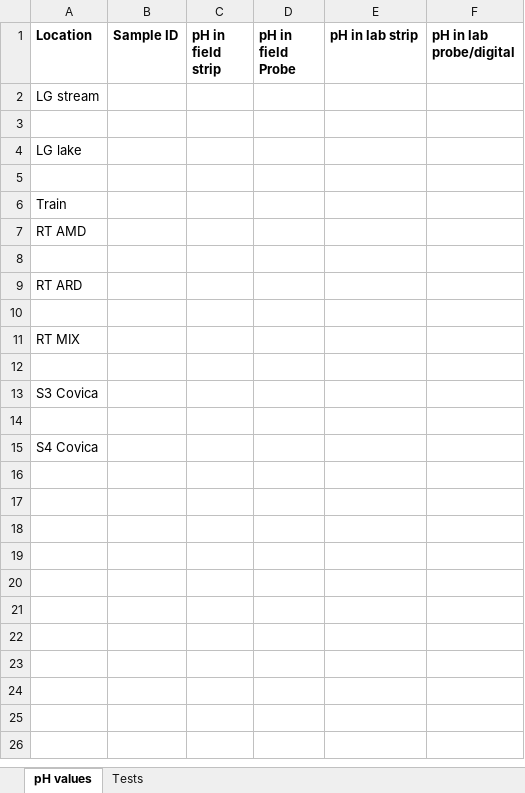
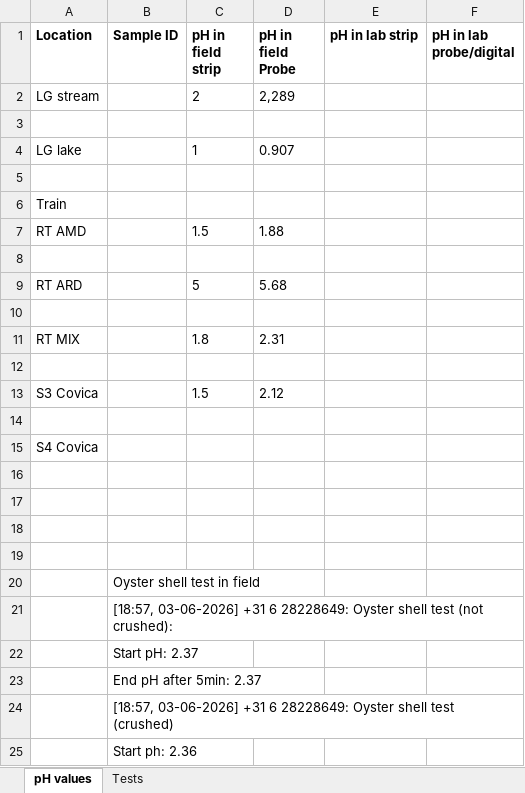
Before and after one commit to Monique2932/B_Module_Fieldwork, an Excel workbook: Measurements.xlsx, sheet pH values, drawn as a sheet; values as stored, in another font and other column widths than the file's, no borders; the diff names each change by its address in the sheet, - before the commit and + after, or states it on an @@ line.

Commit message:
Update Measurements.xlsx

```diff
--- a/Measurements.xlsx (sheet pH values)
+++ b/Measurements.xlsx (sheet pH values)
-C2 (pH in field strip): (empty)
+C2 (pH in field strip): 2
-D2 (pH in field Probe): (empty)
+D2 (pH in field Probe): 2,289
-C4 (pH in field strip): (empty)
+C4 (pH in field strip): 1
-D4 (pH in field Probe): (empty)
+D4 (pH in field Probe): 0.907
-C7 (pH in field strip): (empty)
+C7 (pH in field strip): 1.5
-D7 (pH in field Probe): (empty)
+D7 (pH in field Probe): 1.88
-C9 (pH in field strip): (empty)
+C9 (pH in field strip): 5
-D9 (pH in field Probe): (empty)
+D9 (pH in field Probe): 5.68
-C11 (pH in field strip): (empty)
+C11 (pH in field strip): 1.8
-D11 (pH in field Probe): (empty)
+D11 (pH in field Probe): 2.31
-C13 (pH in field strip): (empty)
+C13 (pH in field strip): 1.5
-D13 (pH in field Probe): (empty)
+D13 (pH in field Probe): 2.12
+row 16: (empty)
+row 17: (empty)
+row 18: (empty)
+row 19: (empty)
+row 20:  | Oyster shell test in field
+row 21:  | [18:57, 03-06-2026] +31 6 28228649: Oyster shell test (not crushed):
+row 22:  | Start pH: 2.37
+row 23:  | End pH after 5min: 2.37
+row 24:  | [18:57, 03-06-2026] +31 6 28228649: Oyster shell test (crushed)
+row 25:  | Start ph: 2.36
```
